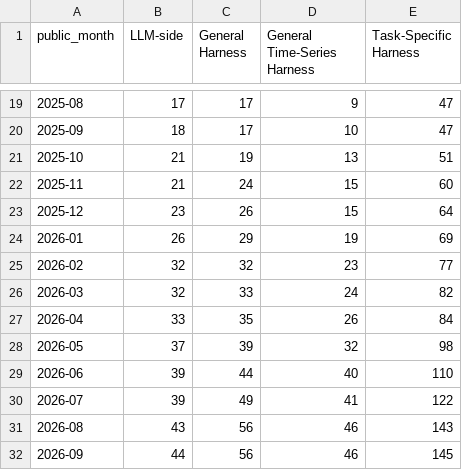
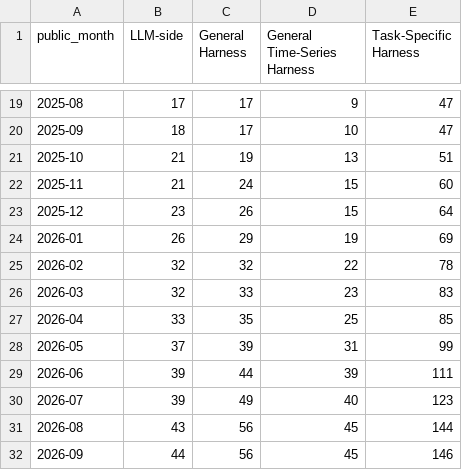
Before and after one commit to Minions-Land/Time-Series-Agents-Survey, a CSV file: artifacts/module_contribution_timeline.csv, drawn as a sheet; only a part is shown, gaps mark what is left out.

Commit message:
Audit module scopes and source claims; align manuscript and ledger

```diff
--- a/artifacts/module_contribution_timeline.csv
+++ b/artifacts/module_contribution_timeline.csv
@@ -24,9 +24,9 @@ public_month,LLM-side,General Harness,General Time-Series Harness,Task-Specific
 2026-01,26,29,19,69
-2026-02,32,32,23,77
-2026-03,32,33,24,82
-2026-04,33,35,26,84
-2026-05,37,39,32,98
-2026-06,39,44,40,110
-2026-07,39,49,41,122
-2026-08,43,56,46,143
-2026-09,44,56,46,145
+2026-02,32,32,22,78
+2026-03,32,33,23,83
+2026-04,33,35,25,85
+2026-05,37,39,31,99
+2026-06,39,44,39,111
+2026-07,39,49,40,123
+2026-08,43,56,45,144
+2026-09,44,56,45,146
```
Also changed, not shown: 10 other files.
